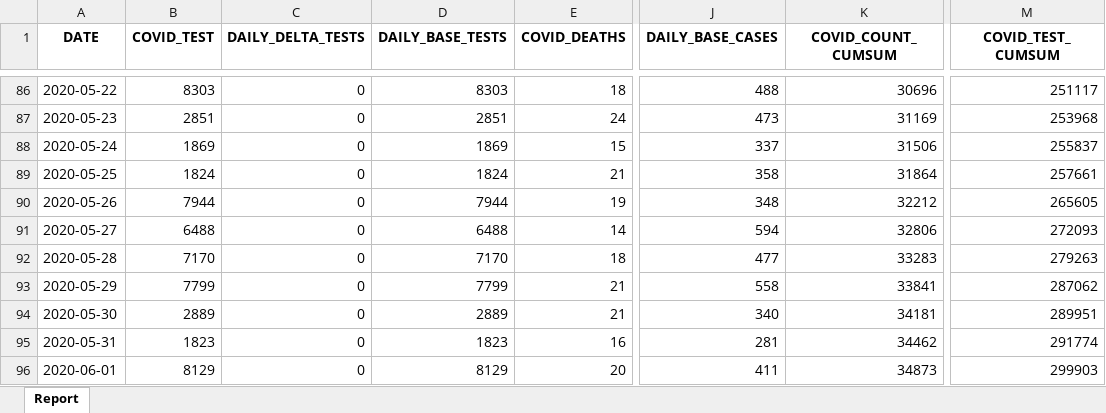
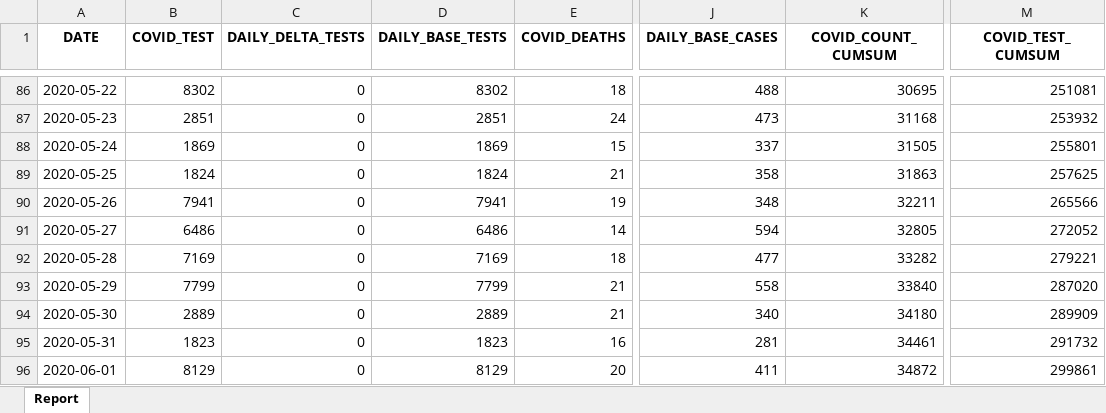
Before and after one commit to ercbk/Indiana-COVID-19-Tracker, an Excel workbook: data/test-case-trend.xlsx, sheet Report, drawn as a sheet; only a part is shown, gaps mark what is left out; values as stored, in another font and other column widths than the file's, no borders; the diff covers the shown part only; the diff names each change by its address in the sheet, - before the commit and + after, or states it on an @@ line.

```diff
--- a/data/test-case-trend.xlsx (sheet Report)
+++ b/data/test-case-trend.xlsx (sheet Report)
-B86 (COVID_TEST): 8303
+B86 (COVID_TEST): 8302
-D86 (DAILY_BASE_TESTS): 8303
+D86 (DAILY_BASE_TESTS): 8302
-K86 (COVID_COUNT_CUMSUM): 30696
+K86 (COVID_COUNT_CUMSUM): 30695
-M86 (COVID_TEST_CUMSUM): 251117
+M86 (COVID_TEST_CUMSUM): 251081
-K87 (COVID_COUNT_CUMSUM): 31169
+K87 (COVID_COUNT_CUMSUM): 31168
-M87 (COVID_TEST_CUMSUM): 253968
+M87 (COVID_TEST_CUMSUM): 253932
-K88 (COVID_COUNT_CUMSUM): 31506
+K88 (COVID_COUNT_CUMSUM): 31505
-M88 (COVID_TEST_CUMSUM): 255837
+M88 (COVID_TEST_CUMSUM): 255801
-K89 (COVID_COUNT_CUMSUM): 31864
+K89 (COVID_COUNT_CUMSUM): 31863
-M89 (COVID_TEST_CUMSUM): 257661
+M89 (COVID_TEST_CUMSUM): 257625
-B90 (COVID_TEST): 7944
+B90 (COVID_TEST): 7941
-D90 (DAILY_BASE_TESTS): 7944
+D90 (DAILY_BASE_TESTS): 7941
-K90 (COVID_COUNT_CUMSUM): 32212
+K90 (COVID_COUNT_CUMSUM): 32211
-M90 (COVID_TEST_CUMSUM): 265605
+M90 (COVID_TEST_CUMSUM): 265566
-B91 (COVID_TEST): 6488
+B91 (COVID_TEST): 6486
-D91 (DAILY_BASE_TESTS): 6488
+D91 (DAILY_BASE_TESTS): 6486
-K91 (COVID_COUNT_CUMSUM): 32806
+K91 (COVID_COUNT_CUMSUM): 32805
-M91 (COVID_TEST_CUMSUM): 272093
+M91 (COVID_TEST_CUMSUM): 272052
-B92 (COVID_TEST): 7170
+B92 (COVID_TEST): 7169
-D92 (DAILY_BASE_TESTS): 7170
+D92 (DAILY_BASE_TESTS): 7169
-K92 (COVID_COUNT_CUMSUM): 33283
+K92 (COVID_COUNT_CUMSUM): 33282
-M92 (COVID_TEST_CUMSUM): 279263
+M92 (COVID_TEST_CUMSUM): 279221
-K93 (COVID_COUNT_CUMSUM): 33841
+K93 (COVID_COUNT_CUMSUM): 33840
-M93 (COVID_TEST_CUMSUM): 287062
+M93 (COVID_TEST_CUMSUM): 287020
-K94 (COVID_COUNT_CUMSUM): 34181
+K94 (COVID_COUNT_CUMSUM): 34180
-M94 (COVID_TEST_CUMSUM): 289951
+M94 (COVID_TEST_CUMSUM): 289909
-K95 (COVID_COUNT_CUMSUM): 34462
+K95 (COVID_COUNT_CUMSUM): 34461
-M95 (COVID_TEST_CUMSUM): 291774
+M95 (COVID_TEST_CUMSUM): 291732
-K96 (COVID_COUNT_CUMSUM): 34873
+K96 (COVID_COUNT_CUMSUM): 34872
-M96 (COVID_TEST_CUMSUM): 299903
+M96 (COVID_TEST_CUMSUM): 299861
```
Also changed, not shown: 1 added row and 441 edited cells elsewhere in this sheet, 21 other files.
